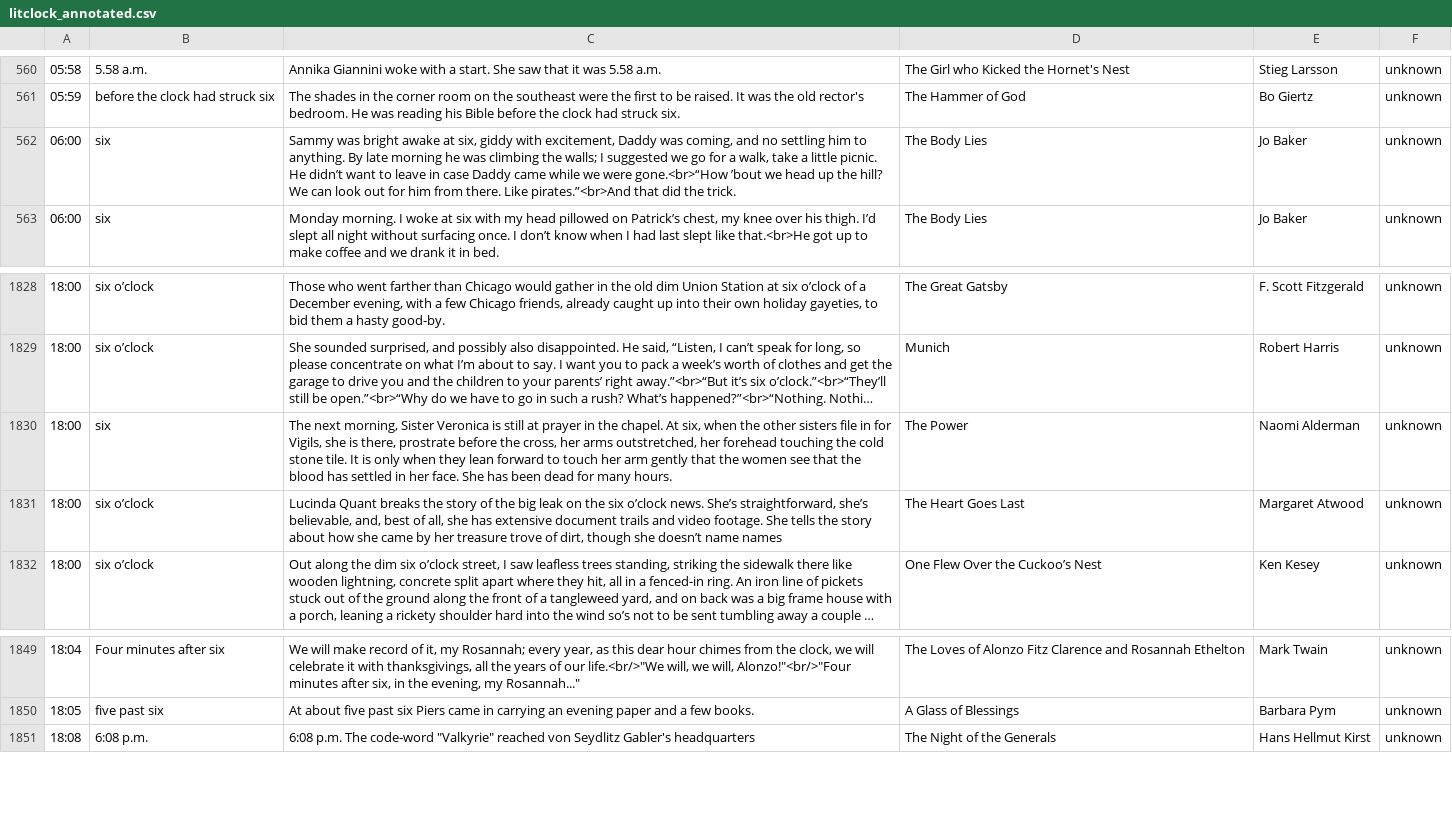
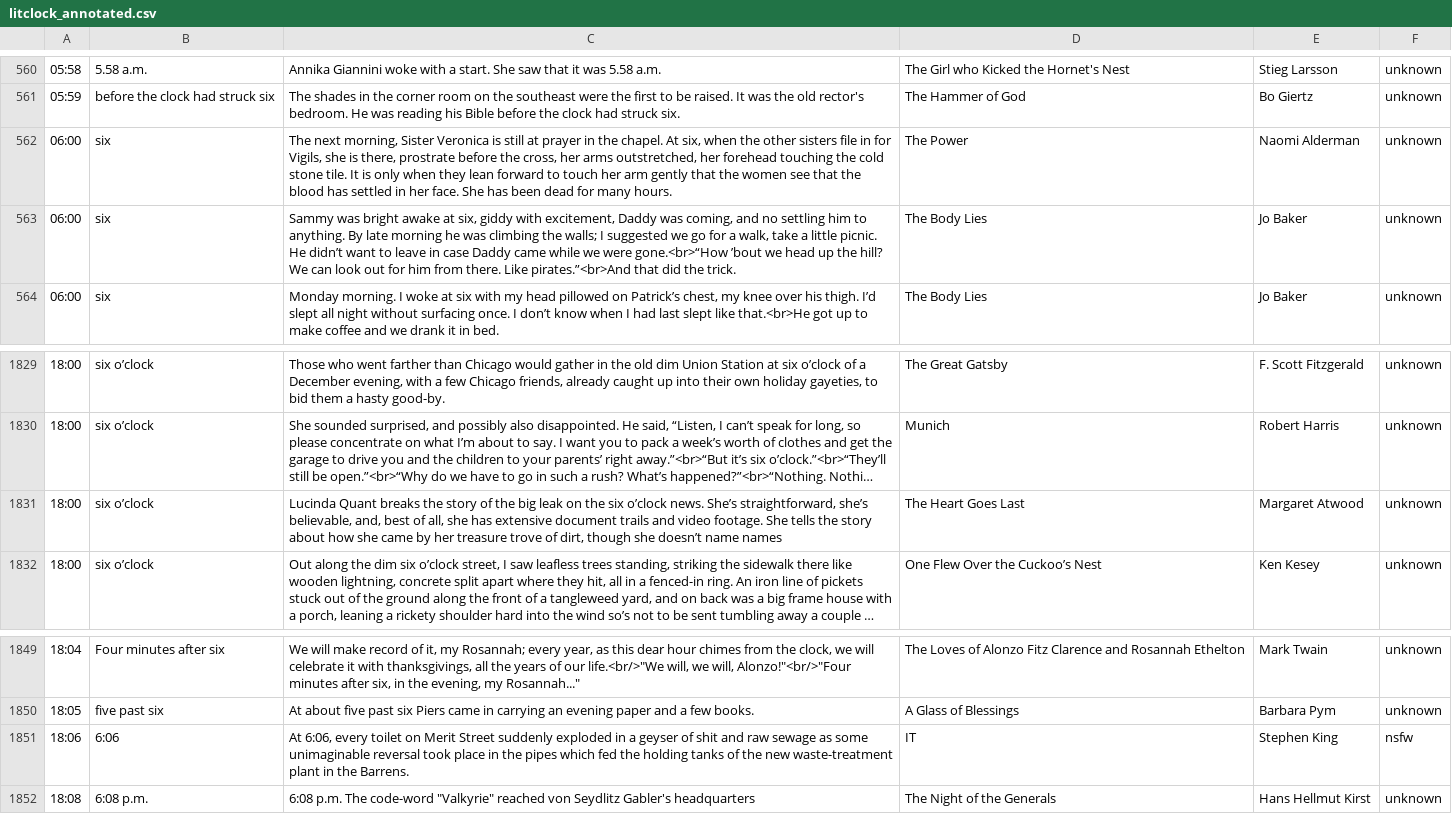
Before and after one commit to JohannesNE/literature-clock, a CSV file: litclock_annotated.csv, drawn as a sheet; only a part is shown, gaps mark what is left out; long unchanged cells end in …; removed rows and columns are numbered as before the commit, all else as after; the diff names each change by its address in the sheet, - before the commit and + after, or states it on an @@ line.

Commit message:
duplicate one quote and move another

```diff
--- a/litclock_annotated.csv
+++ b/litclock_annotated.csv
+row 562: 06:00 | six | The next morning, Sister Veronica is still at prayer in the chapel. At six, when the other sisters file in for Vigils, she is there, prostrate before the cross, her arms outstretched, her forehead touching the cold stone tile. It is only when they lean forward to touch her arm gently that the women see that the blood has settled in her face. She has been dead for many hours. | The Power | Naomi Alderman | unknown
-row 1830: 18:00 | six | The next morning, Sister Veronica is still at prayer in the chapel. At six, when the other sisters file in for Vigils, she is there, prostrate before the cross, her arms outstretched, her forehead touching the cold stone tile. It is only when they lean forward to touch her arm gently that the women see that the blood has settled in her face. She has been dead for many hours. | The Power | Naomi Alderman | unknown
+row 1851: 18:06 | 6:06 | At 6:06, every toilet on Merit Street suddenly exploded in a geyser of shit and raw sewage as some unimaginable reversal took place in the pipes which fed the holding tanks of the new waste-treatment plant in the Barrens. | IT | Stephen King | nsfw
```
